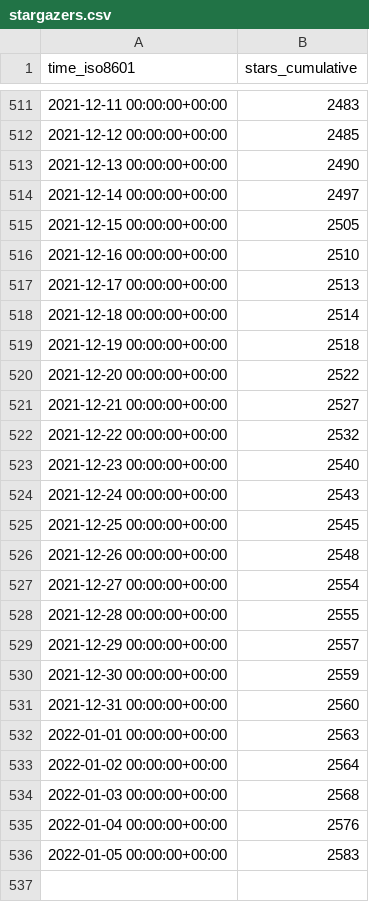
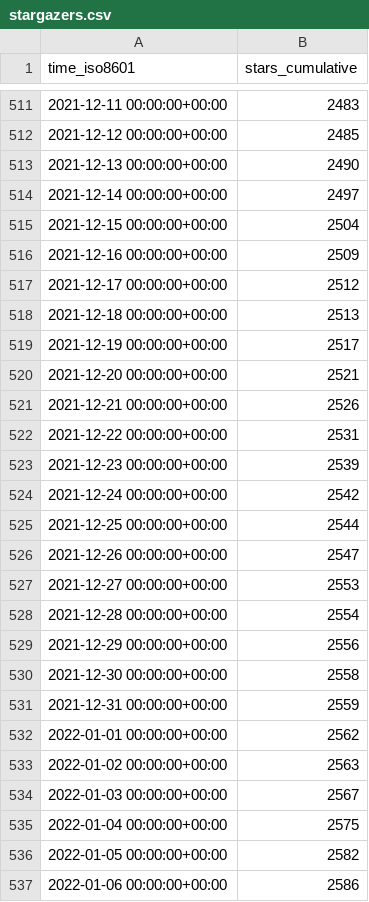
Before and after one commit to fluxcd/community, a CSV file: fluxcd/flux2/ghrs-data/stargazers.csv, drawn as a sheet; only a part is shown, gaps mark what is left out.

```diff
--- a/fluxcd/flux2/ghrs-data/stargazers.csv
+++ b/fluxcd/flux2/ghrs-data/stargazers.csv
@@ -514,23 +514,24 @@ time_iso8601,stars_cumulative
 2021-12-14 00:00:00+00:00,2497
-2021-12-15 00:00:00+00:00,2505
-2021-12-16 00:00:00+00:00,2510
-2021-12-17 00:00:00+00:00,2513
-2021-12-18 00:00:00+00:00,2514
-2021-12-19 00:00:00+00:00,2518
-2021-12-20 00:00:00+00:00,2522
-2021-12-21 00:00:00+00:00,2527
-2021-12-22 00:00:00+00:00,2532
-2021-12-23 00:00:00+00:00,2540
-2021-12-24 00:00:00+00:00,2543
-2021-12-25 00:00:00+00:00,2545
-2021-12-26 00:00:00+00:00,2548
-2021-12-27 00:00:00+00:00,2554
-2021-12-28 00:00:00+00:00,2555
-2021-12-29 00:00:00+00:00,2557
-2021-12-30 00:00:00+00:00,2559
-2021-12-31 00:00:00+00:00,2560
-2022-01-01 00:00:00+00:00,2563
-2022-01-02 00:00:00+00:00,2564
-2022-01-03 00:00:00+00:00,2568
-2022-01-04 00:00:00+00:00,2576
-2022-01-05 00:00:00+00:00,2583
+2021-12-15 00:00:00+00:00,2504
+2021-12-16 00:00:00+00:00,2509
+2021-12-17 00:00:00+00:00,2512
+2021-12-18 00:00:00+00:00,2513
+2021-12-19 00:00:00+00:00,2517
+2021-12-20 00:00:00+00:00,2521
+2021-12-21 00:00:00+00:00,2526
+2021-12-22 00:00:00+00:00,2531
+2021-12-23 00:00:00+00:00,2539
+2021-12-24 00:00:00+00:00,2542
+2021-12-25 00:00:00+00:00,2544
+2021-12-26 00:00:00+00:00,2547
+2021-12-27 00:00:00+00:00,2553
+2021-12-28 00:00:00+00:00,2554
+2021-12-29 00:00:00+00:00,2556
+2021-12-30 00:00:00+00:00,2558
+2021-12-31 00:00:00+00:00,2559
+2022-01-01 00:00:00+00:00,2562
+2022-01-02 00:00:00+00:00,2563
+2022-01-03 00:00:00+00:00,2567
+2022-01-04 00:00:00+00:00,2575
+2022-01-05 00:00:00+00:00,2582
+2022-01-06 00:00:00+00:00,2586
```
